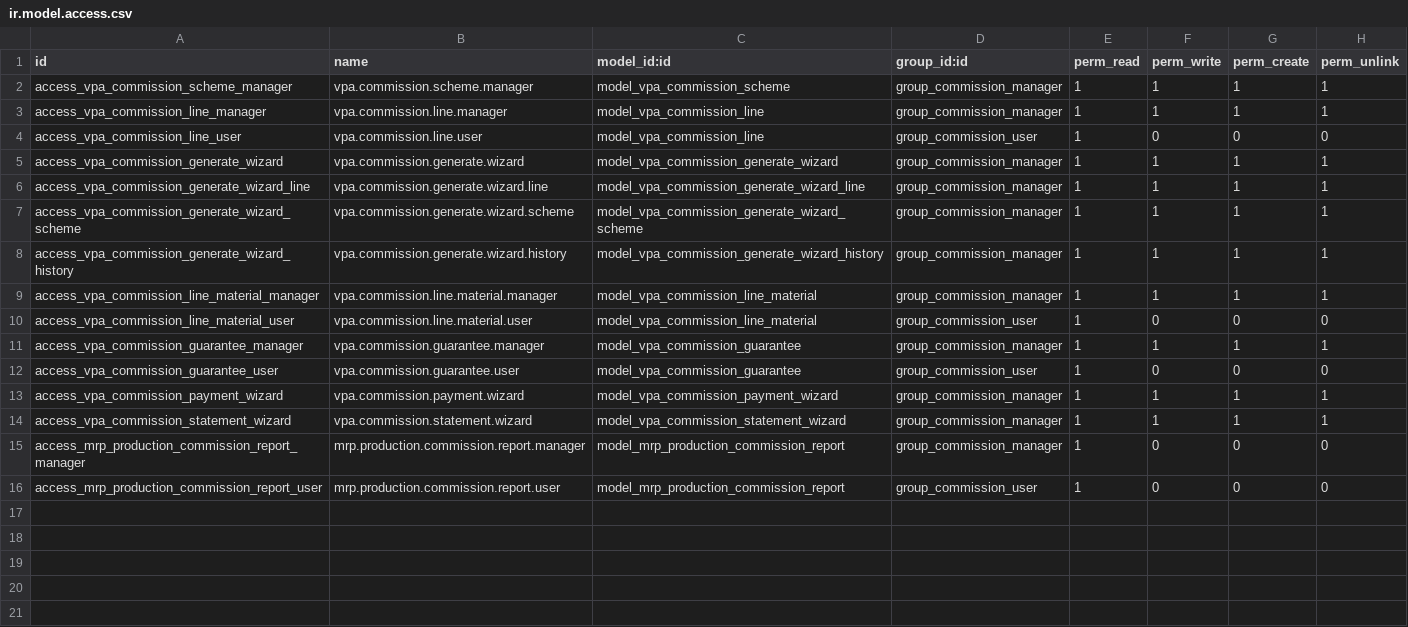
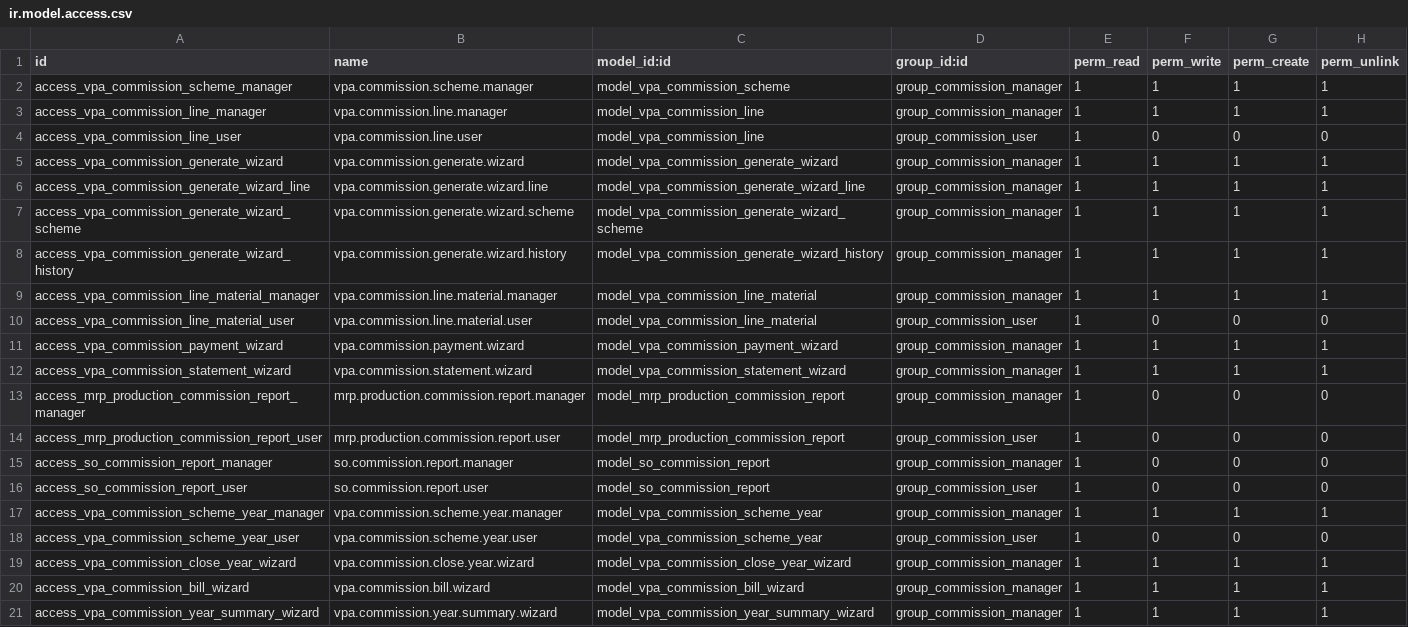
Before and after one commit to GhalaGroup/GhalaGroup, a CSV file: custom_addons/vpa_sales_commission/security/ir.model.access.csv, drawn as a sheet.

Commit message:
vpa_sales_commission: add SO/MO reports, year summary, billing wizard, rename reports
- Add Commission by SO report (so.commission.report SQL view)
- Add Commission by MO report with year/month grouping in PDF
- Add Commission by SO report with year/month grouping in PDF
- Add scheme year model and views (vpa_commission_scheme_year)
- Add commission billing wizard
- Add year summary wizard and report
- Add commission statement by SO variant (wizard)
- Rename 'MO Commission Report' → 'Commission by MO'
- Rename 'Commission by Sales Order' → 'Commission by SO'
- Move Mark/Remove Not Applicable to Actions menu with notifications
- Add year/quarter/month filters and group-by to SO report
- Fix MO PDF grouping by year → month with section headers

```diff
--- a/custom_addons/vpa_sales_commission/security/ir.model.access.csv
+++ b/custom_addons/vpa_sales_commission/security/ir.model.access.csv
@@ -10,4 +10,2 @@ access_vpa_commission_line_material_manager,vpa.commission.line.material.manager
 access_vpa_commission_line_material_user,vpa.commission.line.material.user,model_vpa_commission_line_material,group_commission_user,1,0,0,0
-access_vpa_commission_guarantee_manager,vpa.commission.guarantee.manager,model_vpa_commission_guarantee,group_commission_manager,1,1,1,1
-access_vpa_commission_guarantee_user,vpa.commission.guarantee.user,model_vpa_commission_guarantee,group_commission_user,1,0,0,0
 access_vpa_commission_payment_wizard,vpa.commission.payment.wizard,model_vpa_commission_payment_wizard,group_commission_manager,1,1,1,1
@@ -16 +14,8 @@ access_mrp_production_commission_report_manager,mrp.production.commission.report
 access_mrp_production_commission_report_user,mrp.production.commission.report.user,model_mrp_production_commission_report,group_commission_user,1,0,0,0
+access_so_commission_report_manager,so.commission.report.manager,model_so_commission_report,group_commission_manager,1,0,0,0
+access_so_commission_report_user,so.commission.report.user,model_so_commission_report,group_commission_user,1,0,0,0
+access_vpa_commission_scheme_year_manager,vpa.commission.scheme.year.manager,model_vpa_commission_scheme_year,group_commission_manager,1,1,1,1
+access_vpa_commission_scheme_year_user,vpa.commission.scheme.year.user,model_vpa_commission_scheme_year,group_commission_user,1,0,0,0
+access_vpa_commission_close_year_wizard,vpa.commission.close.year.wizard,model_vpa_commission_close_year_wizard,group_commission_manager,1,1,1,1
+access_vpa_commission_bill_wizard,vpa.commission.bill.wizard,model_vpa_commission_bill_wizard,group_commission_manager,1,1,1,1
+access_vpa_commission_year_summary_wizard,vpa.commission.year.summary.wizard,model_vpa_commission_year_summary_wizard,group_commission_manager,1,1,1,1
```
Also changed, not shown: 26 other files.
